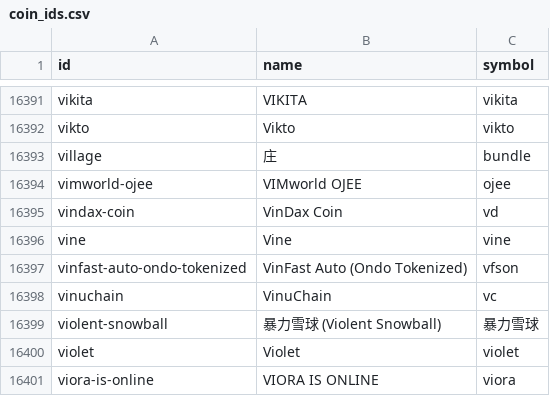
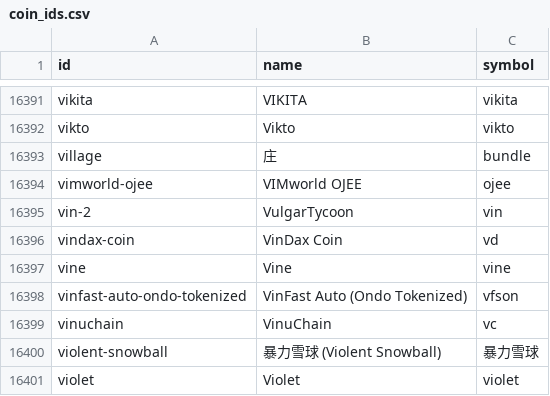
Before and after one commit to sachiew/coingecko-id-map, a CSV file: coin_ids.csv, drawn as a sheet; only a part is shown, gaps mark what is left out; the shorter side is filled out with more unchanged rows.

```diff
--- a/coin_ids.csv
+++ b/coin_ids.csv
@@ -16394,2 +16394,3 @@ village,庄,bundle
 vimworld-ojee,VIMworld OJEE,ojee
+vin-2,VulgarTycoon,vin
 vindax-coin,VinDax Coin,vd
```
Also changed, not shown: category_ids.csv, derivative_ids.csv, 3 other files.
